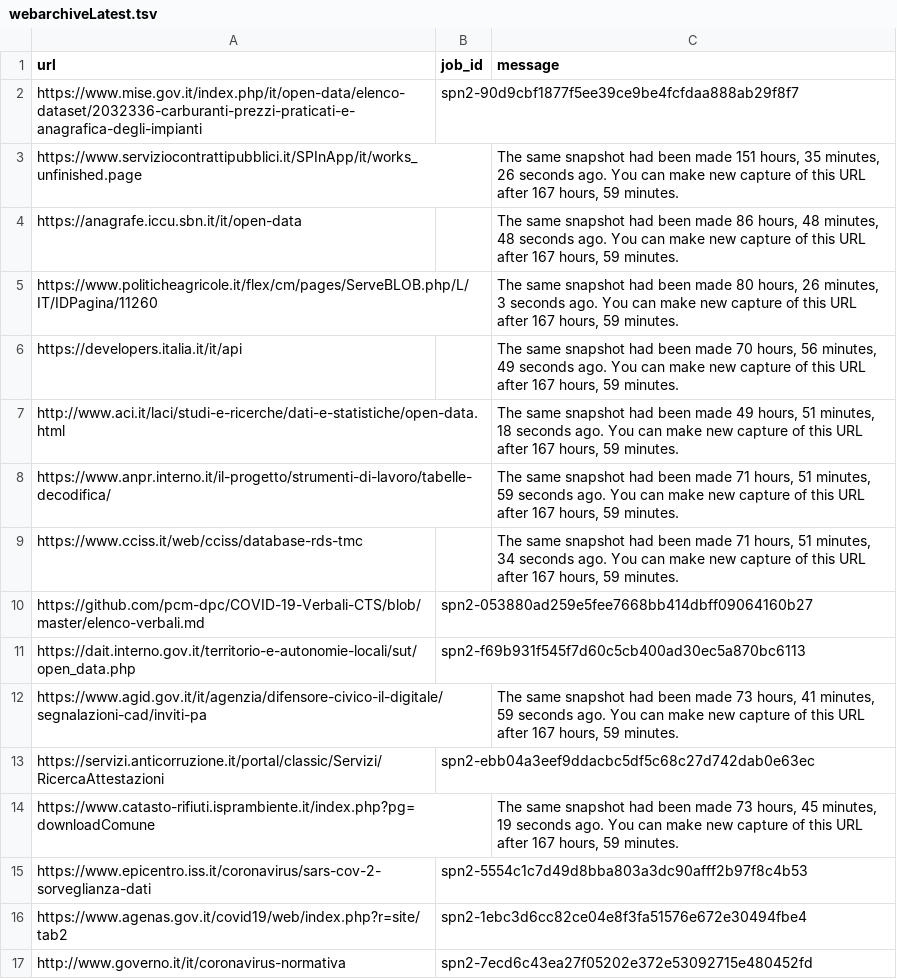
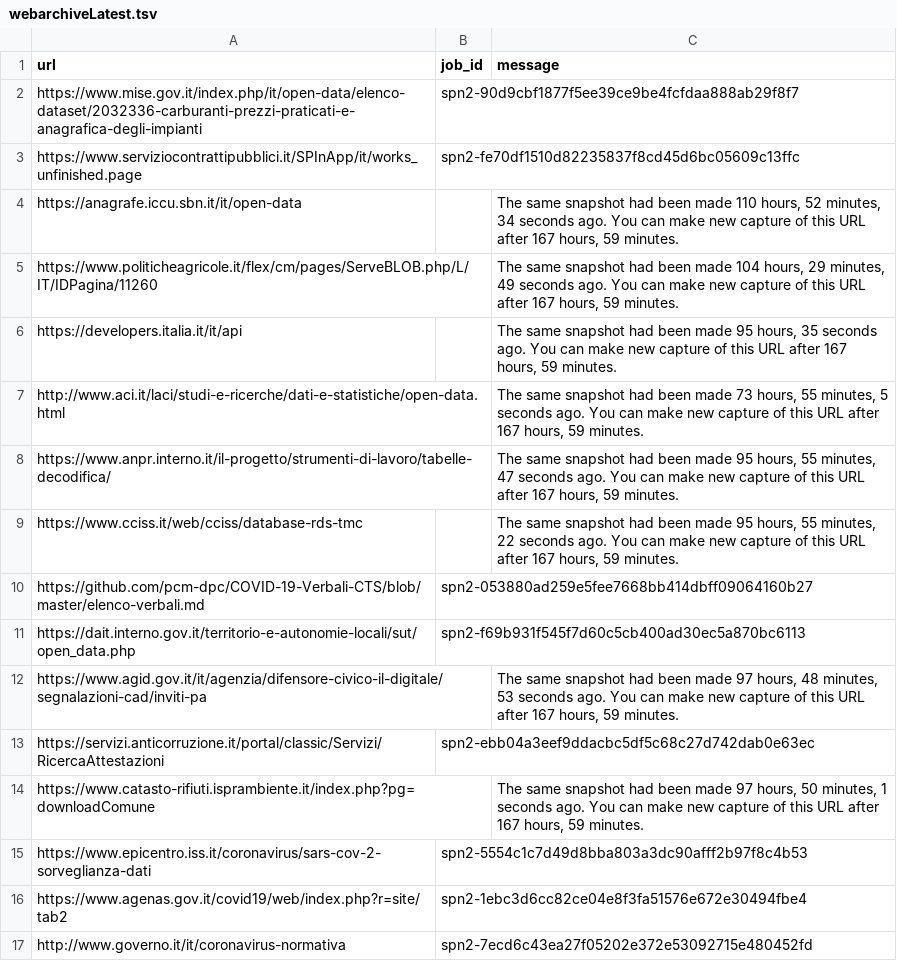
Before and after one commit to aborruso/archivioDatiPubbliciPreziosi, a TSV file: docs/webarchive/webarchiveLatest.tsv, drawn as a sheet; only a part is shown; the diff covers the shown part only.

```diff
--- a/docs/webarchive/webarchiveLatest.tsv
+++ b/docs/webarchive/webarchiveLatest.tsv
@@ -2,14 +2,14 @@ url	job_id	message
 https://www.mise.gov.it/index.php/it/open-data/elenco-dataset/2032336-carburanti-prezzi-praticati-e-anagrafica-degli-impianti	spn2-90d9cbf1877f5ee39ce9be4fcfdaa888ab29f8f7	
-https://www.serviziocontrattipubblici.it/SPInApp/it/works_unfinished.page		The same snapshot had been made 151 hours, 35 minutes, 26 seconds ago. You can make new capture of this URL after 167 hours, 59 minutes.
-https://anagrafe.iccu.sbn.it/it/open-data		The same snapshot had been made 86 hours, 48 minutes, 48 seconds ago. You can make new capture of this URL after 167 hours, 59 minutes.
-https://www.politicheagricole.it/flex/cm/pages/ServeBLOB.php/L/IT/IDPagina/11260		The same snapshot had been made 80 hours, 26 minutes, 3 seconds ago. You can make new capture of this URL after 167 hours, 59 minutes.
-https://developers.italia.it/it/api		The same snapshot had been made 70 hours, 56 minutes, 49 seconds ago. You can make new capture of this URL after 167 hours, 59 minutes.
-http://www.aci.it/laci/studi-e-ricerche/dati-e-statistiche/open-data.html		The same snapshot had been made 49 hours, 51 minutes, 18 seconds ago. You can make new capture of this URL after 167 hours, 59 minutes.
-https://www.anpr.interno.it/il-progetto/strumenti-di-lavoro/tabelle-decodifica/		The same snapshot had been made 71 hours, 51 minutes, 59 seconds ago. You can make new capture of this URL after 167 hours, 59 minutes.
-https://www.cciss.it/web/cciss/database-rds-tmc		The same snapshot had been made 71 hours, 51 minutes, 34 seconds ago. You can make new capture of this URL after 167 hours, 59 minutes.
+https://www.serviziocontrattipubblici.it/SPInApp/it/works_unfinished.page	spn2-fe70df1510d82235837f8cd45d6bc05609c13ffc	
+https://anagrafe.iccu.sbn.it/it/open-data		The same snapshot had been made 110 hours, 52 minutes, 34 seconds ago. You can make new capture of this URL after 167 hours, 59 minutes.
+https://www.politicheagricole.it/flex/cm/pages/ServeBLOB.php/L/IT/IDPagina/11260		The same snapshot had been made 104 hours, 29 minutes, 49 seconds ago. You can make new capture of this URL after 167 hours, 59 minutes.
+https://developers.italia.it/it/api		The same snapshot had been made 95 hours, 35 seconds ago. You can make new capture of this URL after 167 hours, 59 minutes.
+http://www.aci.it/laci/studi-e-ricerche/dati-e-statistiche/open-data.html		The same snapshot had been made 73 hours, 55 minutes, 5 seconds ago. You can make new capture of this URL after 167 hours, 59 minutes.
+https://www.anpr.interno.it/il-progetto/strumenti-di-lavoro/tabelle-decodifica/		The same snapshot had been made 95 hours, 55 minutes, 47 seconds ago. You can make new capture of this URL after 167 hours, 59 minutes.
+https://www.cciss.it/web/cciss/database-rds-tmc		The same snapshot had been made 95 hours, 55 minutes, 22 seconds ago. You can make new capture of this URL after 167 hours, 59 minutes.
 https://github.com/pcm-dpc/COVID-19-Verbali-CTS/blob/master/elenco-verbali.md	spn2-053880ad259e5fee7668bb414dbff09064160b27	
 https://dait.interno.gov.it/territorio-e-autonomie-locali/sut/open_data.php	spn2-f69b931f545f7d60c5cb400ad30ec5a870bc6113	
-https://www.agid.gov.it/it/agenzia/difensore-civico-il-digitale/segnalazioni-cad/inviti-pa		The same snapshot had been made 73 hours, 41 minutes, 59 seconds ago. You can make new capture of this URL after 167 hours, 59 minutes.
+https://www.agid.gov.it/it/agenzia/difensore-civico-il-digitale/segnalazioni-cad/inviti-pa		The same snapshot had been made 97 hours, 48 minutes, 53 seconds ago. You can make new capture of this URL after 167 hours, 59 minutes.
 https://servizi.anticorruzione.it/portal/classic/Servizi/RicercaAttestazioni	spn2-ebb04a3eef9ddacbc5df5c68c27d742dab0e63ec	
-https://www.catasto-rifiuti.isprambiente.it/index.php?pg=downloadComune		The same snapshot had been made 73 hours, 45 minutes, 19 seconds ago. You can make new capture of this URL after 167 hours, 59 minutes.
+https://www.catasto-rifiuti.isprambiente.it/index.php?pg=downloadComune		The same snapshot had been made 97 hours, 50 minutes, 1 seconds ago. You can make new capture of this URL after 167 hours, 59 minutes.
 https://www.epicentro.iss.it/coronavirus/sars-cov-2-sorveglianza-dati	spn2-5554c1c7d49d8bba803a3dc90afff2b97f8c4b53	
```
Also changed, not shown: 15 edited cells elsewhere in this file, 2 other files.
